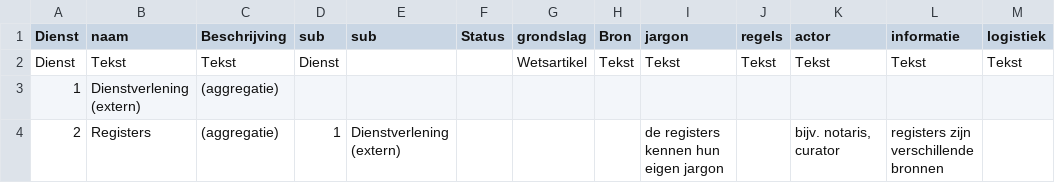
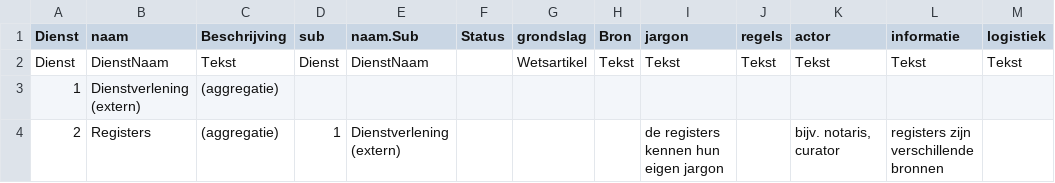
Before and after one commit to AmpersandTarski/ampersand-models, a CSV file: INDOORS/overzichten/uitgangsscripts/uitgangslijstjes/Diensten.csv, drawn as a sheet; only a part is shown.

```diff
--- a/INDOORS/overzichten/uitgangsscripts/uitgangslijstjes/Diensten.csv
+++ b/INDOORS/overzichten/uitgangsscripts/uitgangslijstjes/Diensten.csv
@@ -1,3 +1,3 @@
-Dienst;naam;Beschrijving;sub;sub;Status;grondslag;Bron;jargon;regels;actor;informatie;logistiek
-Dienst;Tekst;Tekst;Dienst;;;Wetsartikel;Tekst;Tekst;Tekst;Tekst;Tekst;Tekst
+Dienst;naam;Beschrijving;sub;naam.Sub;Status;grondslag;Bron;jargon;regels;actor;informatie;logistiek
+Dienst;DienstNaam;Tekst;Dienst;DienstNaam;;Wetsartikel;Tekst;Tekst;Tekst;Tekst;Tekst;Tekst
 1;Dienstverlening (extern);(aggregatie);;;;;;;;;;
```
Also changed, not shown: INDOORS/overzichten/uitgangsscripts/uitgangslijstjes/Gebeurtenissen.csv, 6 other files.
